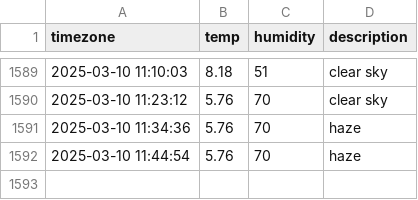
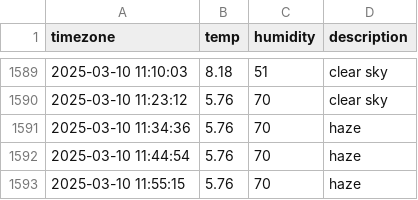
Before and after one commit to hyyunjin-kim/seoul_weather, a CSV file: seoul_weather.csv, drawn as a sheet; only a part is shown, gaps mark what is left out; the diff names each change by its address in the sheet, - before the commit and + after, or states it on an @@ line.

```diff
--- a/seoul_weather.csv
+++ b/seoul_weather.csv
+row 1593: 2025-03-10 11:55:15 | 5.76 | 70 | haze
```
